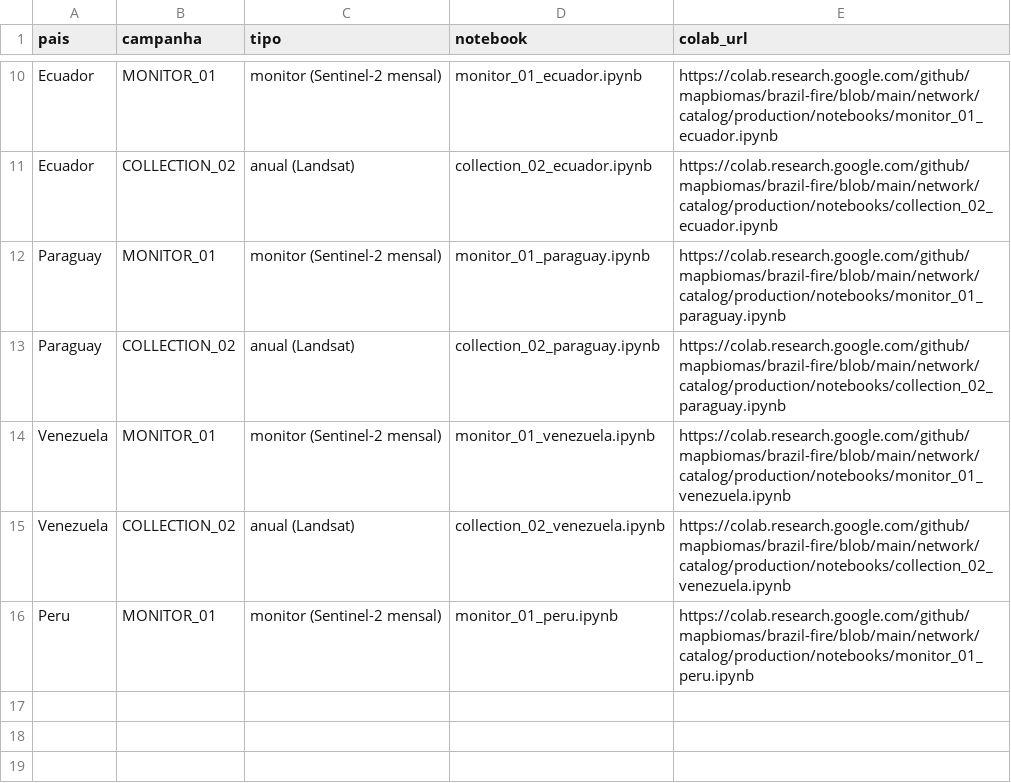
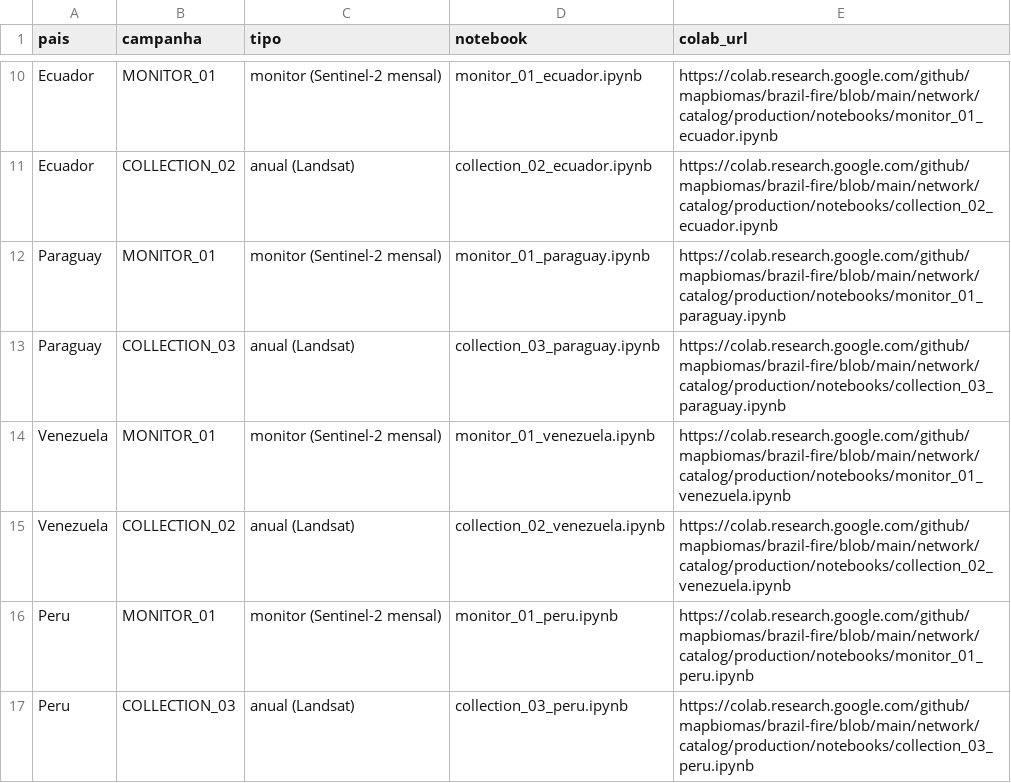
Before and after one commit to mapbiomas/brazil-fire, a CSV file: network/catalog/production/COLAB_LINKS.csv, drawn as a sheet; only a part is shown, gaps mark what is left out.

Commit message:
Paraguay annual to COLLECTION_03; add collection_03_peru
Renamed collection_02_paraguay.ipynb to collection_03_paraguay.ipynb and
campaigns/paraguay.collection_02.json to paraguay.collection_03.json
(campaign COLLECTION_02 -> COLLECTION_03, index.json updated).
Added collection_03_peru.ipynb and campaigns/peru.collection_03.json
(copy of Paraguay Collection 03 with country set to Peru).
Applied to development/version_03 and production. Updated COLAB_LINKS,
READMEs and test counts (15 -> 16).

```diff
--- a/network/catalog/production/COLAB_LINKS.csv
+++ b/network/catalog/production/COLAB_LINKS.csv
@@ -12,3 +12,3 @@ Ecuador,COLLECTION_02,anual (Landsat),collection_02_ecuador.ipynb,https://colab.
 Paraguay,MONITOR_01,monitor (Sentinel-2 mensal),monitor_01_paraguay.ipynb,https://colab.research.google.com/github/mapbiomas/brazil-fire/blob/main/network/catalog/production/notebooks/monitor_01_paraguay.ipynb
-Paraguay,COLLECTION_02,anual (Landsat),collection_02_paraguay.ipynb,https://colab.research.google.com/github/mapbiomas/brazil-fire/blob/main/network/catalog/production/notebooks/collection_02_paraguay.ipynb
+Paraguay,COLLECTION_03,anual (Landsat),collection_03_paraguay.ipynb,https://colab.research.google.com/github/mapbiomas/brazil-fire/blob/main/network/catalog/production/notebooks/collection_03_paraguay.ipynb
 Venezuela,MONITOR_01,monitor (Sentinel-2 mensal),monitor_01_venezuela.ipynb,https://colab.research.google.com/github/mapbiomas/brazil-fire/blob/main/network/catalog/production/notebooks/monitor_01_venezuela.ipynb
@@ -16 +16,2 @@ Venezuela,COLLECTION_02,anual (Landsat),collection_02_venezuela.ipynb,https://co
 Peru,MONITOR_01,monitor (Sentinel-2 mensal),monitor_01_peru.ipynb,https://colab.research.google.com/github/mapbiomas/brazil-fire/blob/main/network/catalog/production/notebooks/monitor_01_peru.ipynb
+Peru,COLLECTION_03,anual (Landsat),collection_03_peru.ipynb,https://colab.research.google.com/github/mapbiomas/brazil-fire/blob/main/network/catalog/production/notebooks/collection_03_peru.ipynb
```
Also changed, not shown: network/catalog/development/version_03/COLAB_LINKS.csv, 16 other files.
